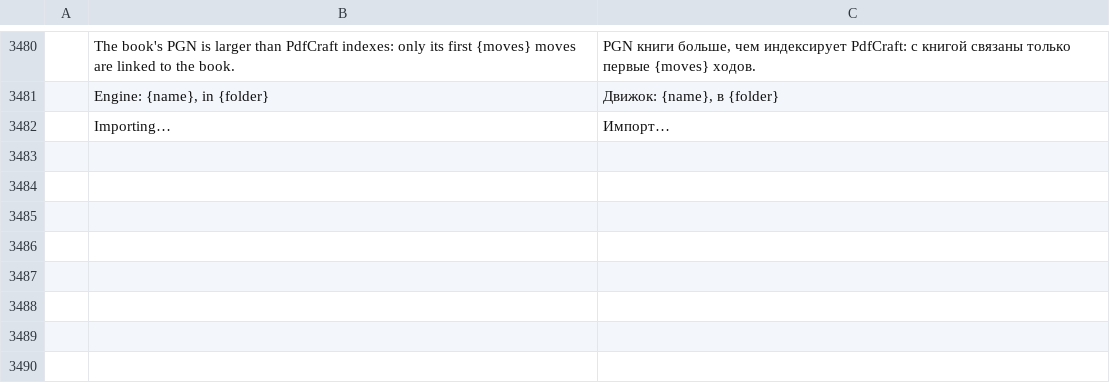
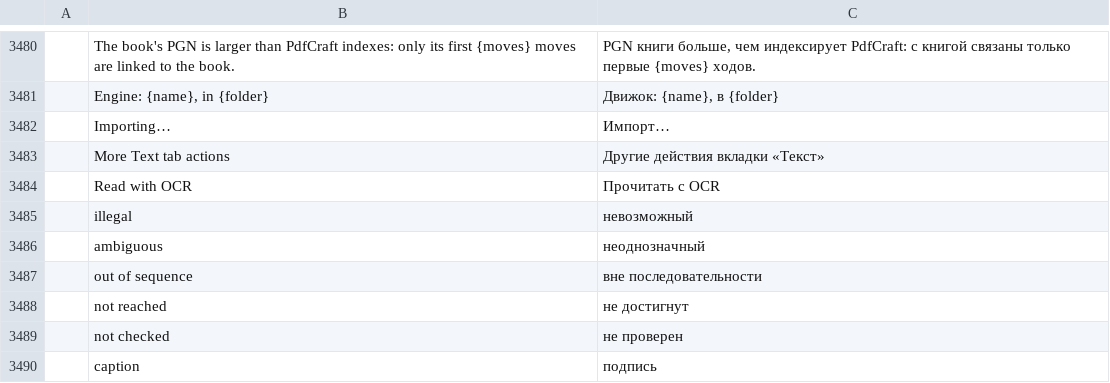
Before and after one commit to DarcioAlberico/pdfcraft-xadrez, a TSV file: crates/ui-egui/src/i18n/ru.tsv, drawn as a sheet; only a part is shown, gaps mark what is left out; the diff names each change by its address in the sheet, - before the commit and + after, or states it on an @@ line.

```diff
--- a/crates/ui-egui/src/i18n/ru.tsv
+++ b/crates/ui-egui/src/i18n/ru.tsv
+row 3483:  | More Text tab actions | Другие действия вкладки «Текст»
+row 3484:  | Read with OCR | Прочитать с OCR
+row 3485:  | illegal | невозможный
+row 3486:  | ambiguous | неоднозначный
+row 3487:  | out of sequence | вне последовательности
+row 3488:  | not reached | не достигнут
+row 3489:  | not checked | не проверен
+row 3490:  | caption | подпись
```
Also changed, not shown: crates/ui-egui/src/i18n/ar.tsv, crates/ui-egui/src/i18n/bg.tsv, 25 other files.
